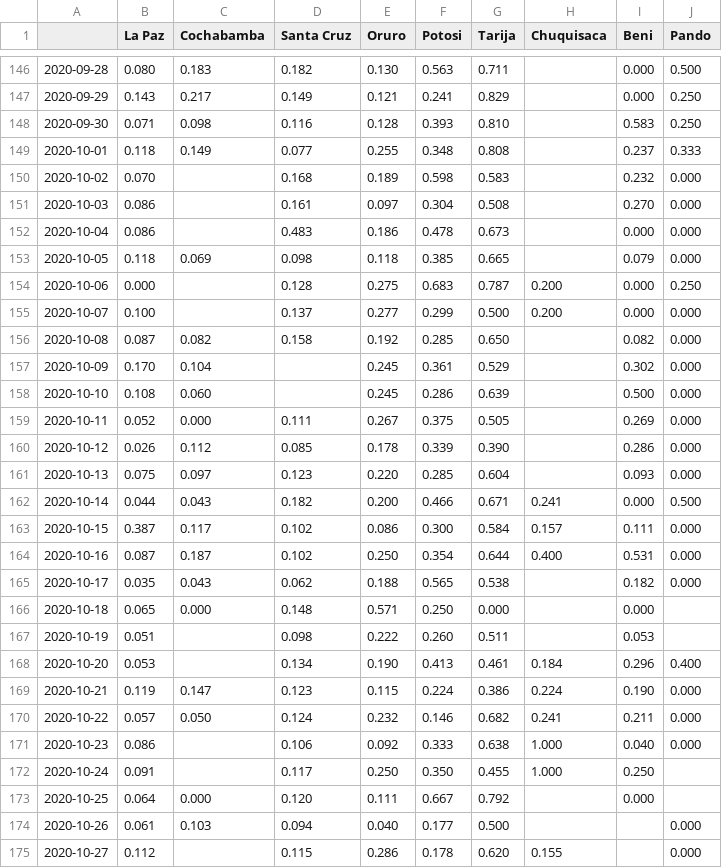
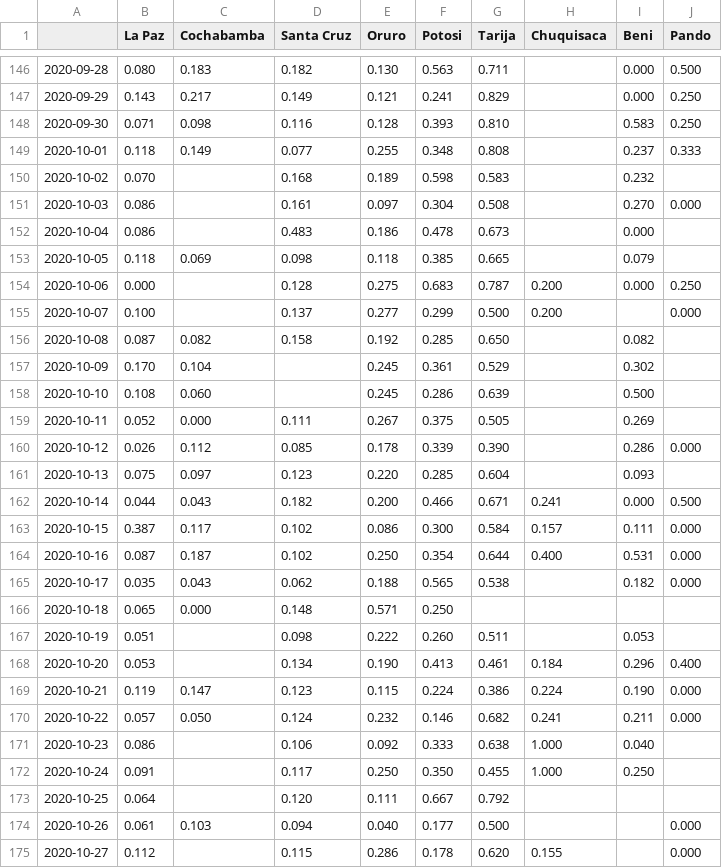
Before and after one commit to sociedatos/covid19-bo-pruebas_por_departamento, a CSV file: positividad.csv, drawn as a sheet; only a part is shown, gaps mark what is left out; the diff covers the shown part only.

```diff
--- a/positividad.csv
+++ b/positividad.csv
@@ -149,14 +149,14 @@
 2020-10-01,0.118,0.149,0.077,0.255,0.348,0.808,,0.237,0.333
-2020-10-02,0.070,,0.168,0.189,0.598,0.583,,0.232,0.000
+2020-10-02,0.070,,0.168,0.189,0.598,0.583,,0.232,
 2020-10-03,0.086,,0.161,0.097,0.304,0.508,,0.270,0.000
-2020-10-04,0.086,,0.483,0.186,0.478,0.673,,0.000,0.000
-2020-10-05,0.118,0.069,0.098,0.118,0.385,0.665,,0.079,0.000
+2020-10-04,0.086,,0.483,0.186,0.478,0.673,,0.000,
+2020-10-05,0.118,0.069,0.098,0.118,0.385,0.665,,0.079,
 2020-10-06,0.000,,0.128,0.275,0.683,0.787,0.200,0.000,0.250
-2020-10-07,0.100,,0.137,0.277,0.299,0.500,0.200,0.000,0.000
-2020-10-08,0.087,0.082,0.158,0.192,0.285,0.650,,0.082,0.000
-2020-10-09,0.170,0.104,,0.245,0.361,0.529,,0.302,0.000
-2020-10-10,0.108,0.060,,0.245,0.286,0.639,,0.500,0.000
-2020-10-11,0.052,0.000,0.111,0.267,0.375,0.505,,0.269,0.000
+2020-10-07,0.100,,0.137,0.277,0.299,0.500,0.200,,0.000
+2020-10-08,0.087,0.082,0.158,0.192,0.285,0.650,,0.082,
+2020-10-09,0.170,0.104,,0.245,0.361,0.529,,0.302,
+2020-10-10,0.108,0.060,,0.245,0.286,0.639,,0.500,
+2020-10-11,0.052,0.000,0.111,0.267,0.375,0.505,,0.269,
 2020-10-12,0.026,0.112,0.085,0.178,0.339,0.390,,0.286,0.000
-2020-10-13,0.075,0.097,0.123,0.220,0.285,0.604,,0.093,0.000
+2020-10-13,0.075,0.097,0.123,0.220,0.285,0.604,,0.093,
 2020-10-14,0.044,0.043,0.182,0.200,0.466,0.671,0.241,0.000,0.500
@@ -165,3 +165,3 @@
 2020-10-17,0.035,0.043,0.062,0.188,0.565,0.538,,0.182,0.000
-2020-10-18,0.065,0.000,0.148,0.571,0.250,0.000,,0.000,
+2020-10-18,0.065,0.000,0.148,0.571,0.250,,,,
 2020-10-19,0.051,,0.098,0.222,0.260,0.511,,0.053,
@@ -170,5 +170,5 @@
 2020-10-22,0.057,0.050,0.124,0.232,0.146,0.682,0.241,0.211,0.000
-2020-10-23,0.086,,0.106,0.092,0.333,0.638,1.000,0.040,0.000
+2020-10-23,0.086,,0.106,0.092,0.333,0.638,1.000,0.040,
 2020-10-24,0.091,,0.117,0.250,0.350,0.455,1.000,0.250,
-2020-10-25,0.064,0.000,0.120,0.111,0.667,0.792,,0.000,
+2020-10-25,0.064,,0.120,0.111,0.667,0.792,,,
 2020-10-26,0.061,0.103,0.094,0.040,0.177,0.500,,,0.000
```
Also changed, not shown: 7 added rows and 87 edited cells elsewhere in this file, descartados.csv, metadata.csv, 46 other files.
